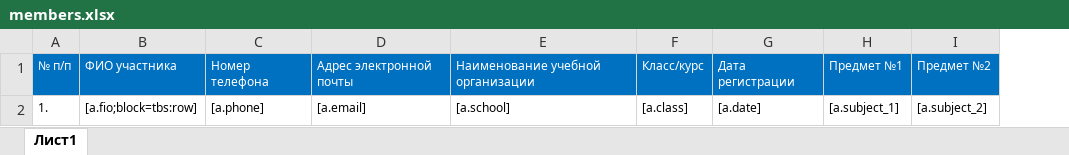
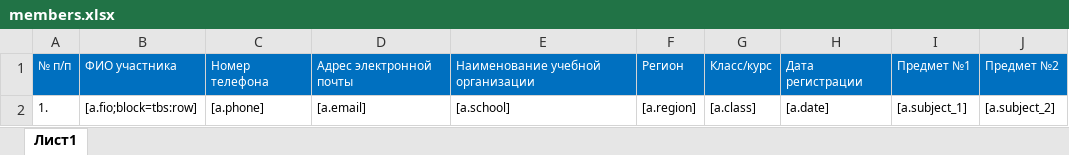
Before and after one commit to RamilYumaev/aa_dev, an Excel workbook: common/file_templates/members.xlsx, sheet Лист1, drawn as a sheet; values as stored, in another font and other column widths than the file's, no borders; the diff names each change by its address in the sheet, - before the commit and + after, or states it on an @@ line.

Commit message:
Add column region

```diff
--- a/common/file_templates/members.xlsx (sheet Лист1)
+++ b/common/file_templates/members.xlsx (sheet Лист1)
+column F, rows 1-2: Регион | [a.region]
```
Also changed, not shown: 5 other files.
